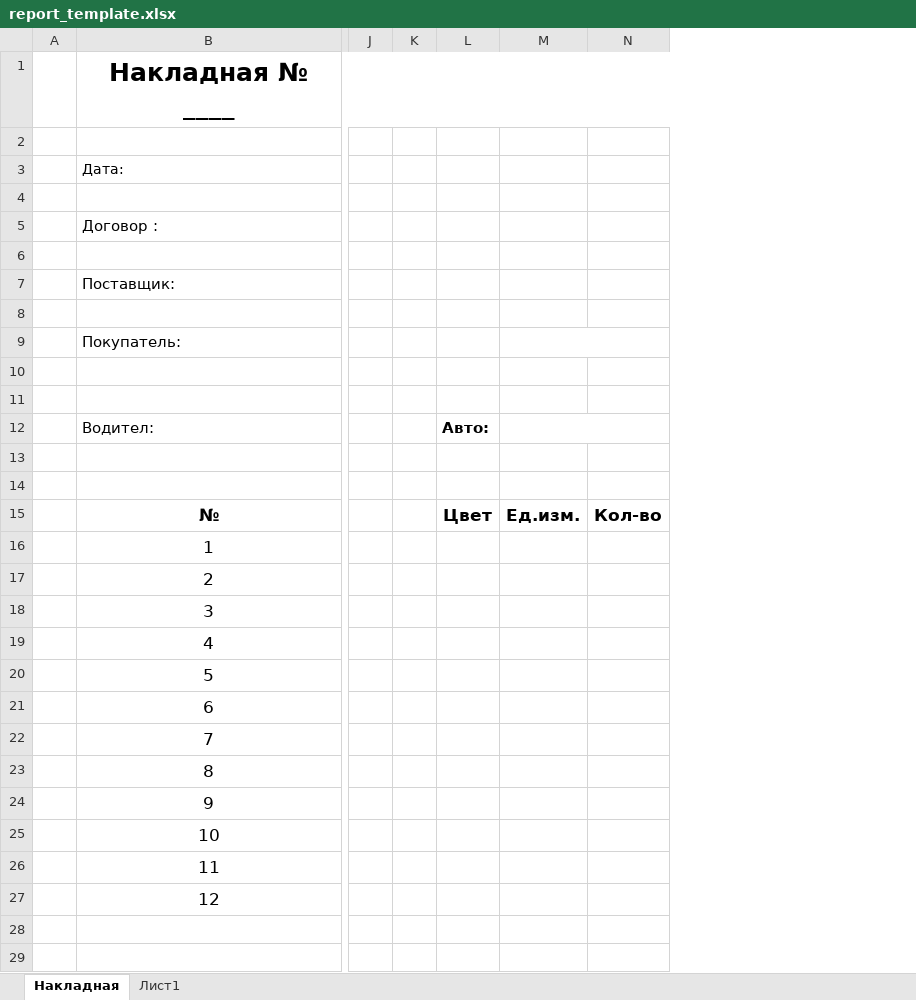
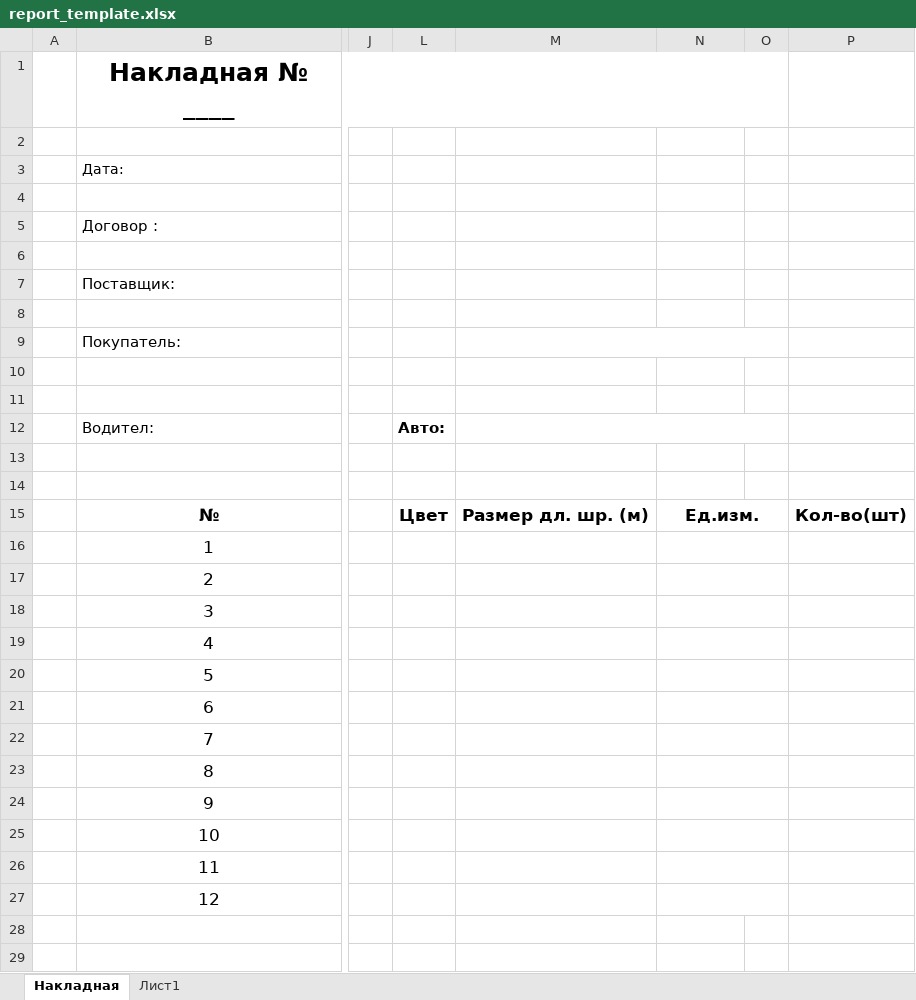
Before and after one commit to MrShokh4346/Alyukabond, an Excel workbook: main/alyukabond/report_template.xlsx, sheet Накладная, drawn as a sheet; only a part is shown, gaps mark what is left out; values as stored, in another font and other column widths than the file's, no borders; removed rows and columns are numbered as before the commit, all else as after; the diff covers the shown part only; the diff names each change by its address in the sheet, - before the commit and + after, or states it on an @@ line.

```diff
--- a/main/alyukabond/report_template.xlsx (sheet Накладная)
+++ b/main/alyukabond/report_template.xlsx (sheet Накладная)
@@ column K hidden, empty @@
+column M, row 15: Размер дл. шр. (м)
-column N, row 15: Кол-во
+column O, empty
+column P, row 15: Кол-во(шт)
-M9:N9 merged
-M12:N12 merged
+N15:O15 merged
+N16:O16 merged
+N17:O17 merged
+N18:O18 merged
+N19:O19 merged
+N20:O20 merged
+N21:O21 merged
+N22:O22 merged
+N23:O23 merged
+N24:O24 merged
+N25:O25 merged
+N26:O26 merged
+N27:O27 merged
```
Also changed, not shown: 1 edited cell elsewhere in this sheet, report/report.xlsx, 16 other files.
